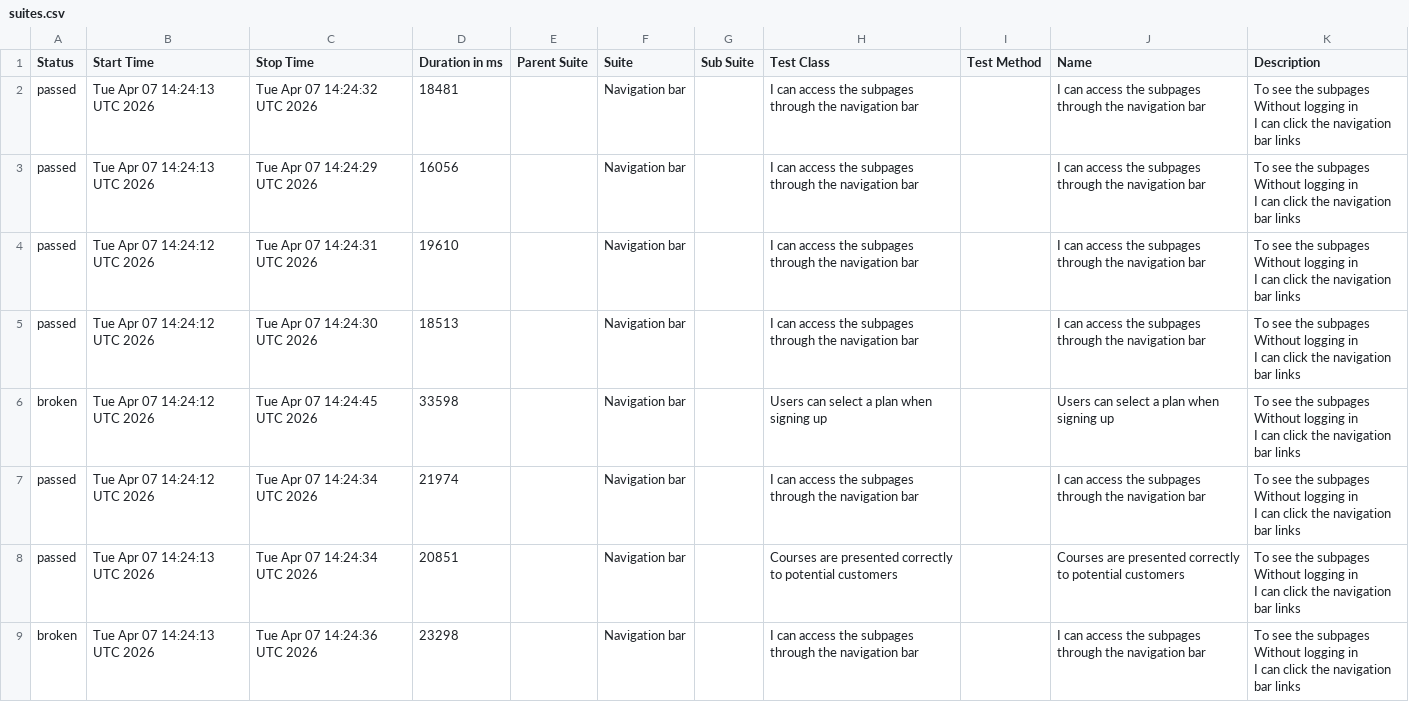
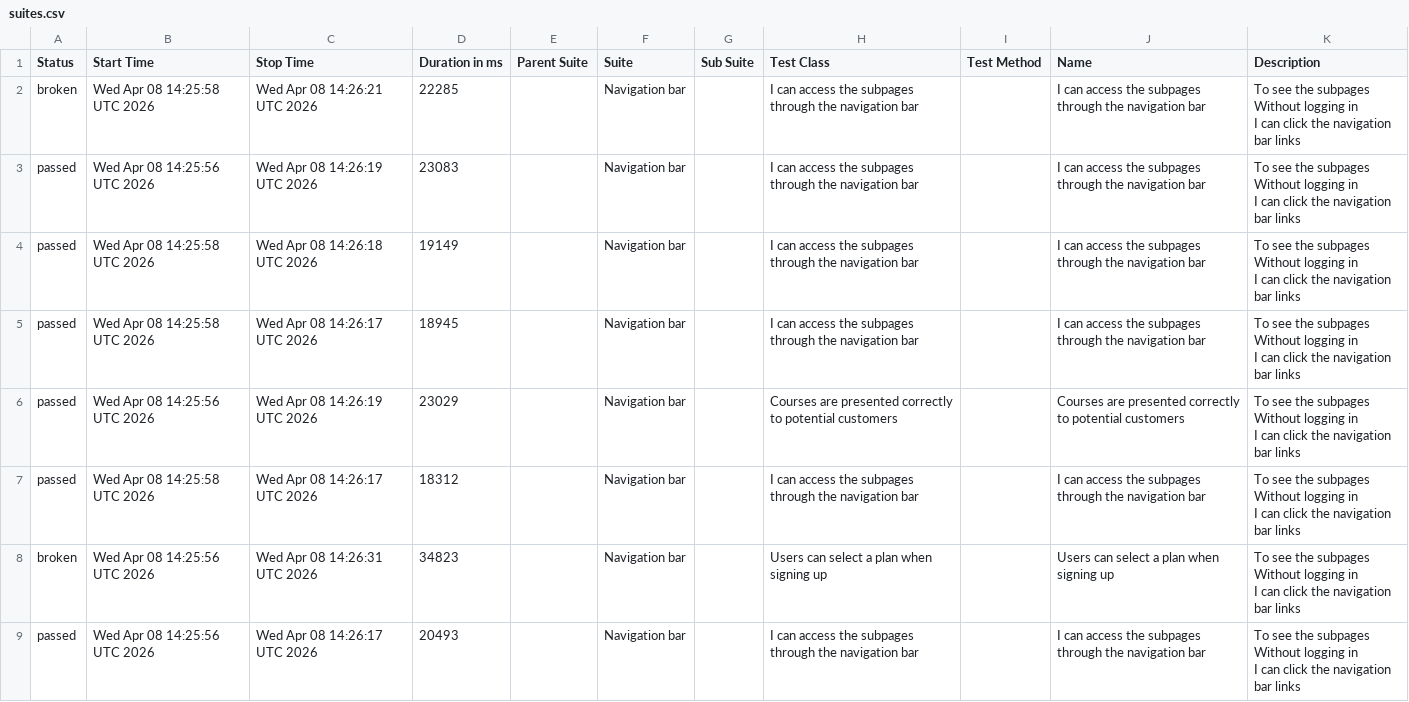
Before and after one commit to ingmarcela27/ci-reporting-building-block, a CSV file: allureReport/data/suites.csv, drawn as a sheet.

```diff
--- a/allureReport/data/suites.csv
+++ b/allureReport/data/suites.csv
@@ -1,25 +1,25 @@
 "Status","Start Time","Stop Time","Duration in ms","Parent Suite","Suite","Sub Suite","Test Class","Test Method","Name","Description"
-"passed","Tue Apr 07 14:24:13 UTC 2026","Tue Apr 07 14:24:32 UTC 2026","18481","","Navigation bar","","I can access the subpages through the navigation bar","","I can access the subpages through the navigation bar","  To see the subpages
-  Without logging in
-  I can click the navigation bar links"
-"passed","Tue Apr 07 14:24:13 UTC 2026","Tue Apr 07 14:24:29 UTC 2026","16056","","Navigation bar","","I can access the subpages through the navigation bar","","I can access the subpages through the navigation bar","  To see the subpages
-  Without logging in
-  I can click the navigation bar links"
-"passed","Tue Apr 07 14:24:12 UTC 2026","Tue Apr 07 14:24:31 UTC 2026","19610","","Navigation bar","","I can access the subpages through the navigation bar","","I can access the subpages through the navigation bar","  To see the subpages
-  Without logging in
-  I can click the navigation bar links"
-"passed","Tue Apr 07 14:24:12 UTC 2026","Tue Apr 07 14:24:30 UTC 2026","18513","","Navigation bar","","I can access the subpages through the navigation bar","","I can access the subpages through the navigation bar","  To see the subpages
-  Without logging in
-  I can click the navigation bar links"
-"broken","Tue Apr 07 14:24:12 UTC 2026","Tue Apr 07 14:24:45 UTC 2026","33598","","Navigation bar","","Users can select a plan when signing up","","Users can select a plan when signing up","  To see the subpages
-  Without logging in
-  I can click the navigation bar links"
-"passed","Tue Apr 07 14:24:12 UTC 2026","Tue Apr 07 14:24:34 UTC 2026","21974","","Navigation bar","","I can access the subpages through the navigation bar","","I can access the subpages through the navigation bar","  To see the subpages
-  Without logging in
-  I can click the navigation bar links"
-"passed","Tue Apr 07 14:24:13 UTC 2026","Tue Apr 07 14:24:34 UTC 2026","20851","","Navigation bar","","Courses are presented correctly to potential customers","","Courses are presented correctly to potential customers","  To see the subpages
-  Without logging in
-  I can click the navigation bar links"
-"broken","Tue Apr 07 14:24:13 UTC 2026","Tue Apr 07 14:24:36 UTC 2026","23298","","Navigation bar","","I can access the subpages through the navigation bar","","I can access the subpages through the navigation bar","  To see the subpages
-  Without logging in
-  I can click the navigation bar links"
+"broken","Wed Apr 08 14:25:58 UTC 2026","Wed Apr 08 14:26:21 UTC 2026","22285","","Navigation bar","","I can access the subpages through the navigation bar","","I can access the subpages through the navigation bar","  To see the subpages
+  Without logging in
+  I can click the navigation bar links"
+"passed","Wed Apr 08 14:25:56 UTC 2026","Wed Apr 08 14:26:19 UTC 2026","23083","","Navigation bar","","I can access the subpages through the navigation bar","","I can access the subpages through the navigation bar","  To see the subpages
+  Without logging in
+  I can click the navigation bar links"
+"passed","Wed Apr 08 14:25:58 UTC 2026","Wed Apr 08 14:26:18 UTC 2026","19149","","Navigation bar","","I can access the subpages through the navigation bar","","I can access the subpages through the navigation bar","  To see the subpages
+  Without logging in
+  I can click the navigation bar links"
+"passed","Wed Apr 08 14:25:58 UTC 2026","Wed Apr 08 14:26:17 UTC 2026","18945","","Navigation bar","","I can access the subpages through the navigation bar","","I can access the subpages through the navigation bar","  To see the subpages
+  Without logging in
+  I can click the navigation bar links"
+"passed","Wed Apr 08 14:25:56 UTC 2026","Wed Apr 08 14:26:19 UTC 2026","23029","","Navigation bar","","Courses are presented correctly to potential customers","","Courses are presented correctly to potential customers","  To see the subpages
+  Without logging in
+  I can click the navigation bar links"
+"passed","Wed Apr 08 14:25:58 UTC 2026","Wed Apr 08 14:26:17 UTC 2026","18312","","Navigation bar","","I can access the subpages through the navigation bar","","I can access the subpages through the navigation bar","  To see the subpages
+  Without logging in
+  I can click the navigation bar links"
+"broken","Wed Apr 08 14:25:56 UTC 2026","Wed Apr 08 14:26:31 UTC 2026","34823","","Navigation bar","","Users can select a plan when signing up","","Users can select a plan when signing up","  To see the subpages
+  Without logging in
+  I can click the navigation bar links"
+"passed","Wed Apr 08 14:25:56 UTC 2026","Wed Apr 08 14:26:17 UTC 2026","20493","","Navigation bar","","I can access the subpages through the navigation bar","","I can access the subpages through the navigation bar","  To see the subpages
+  Without logging in
+  I can click the navigation bar links"
```
Also changed, not shown: 42 other files.
